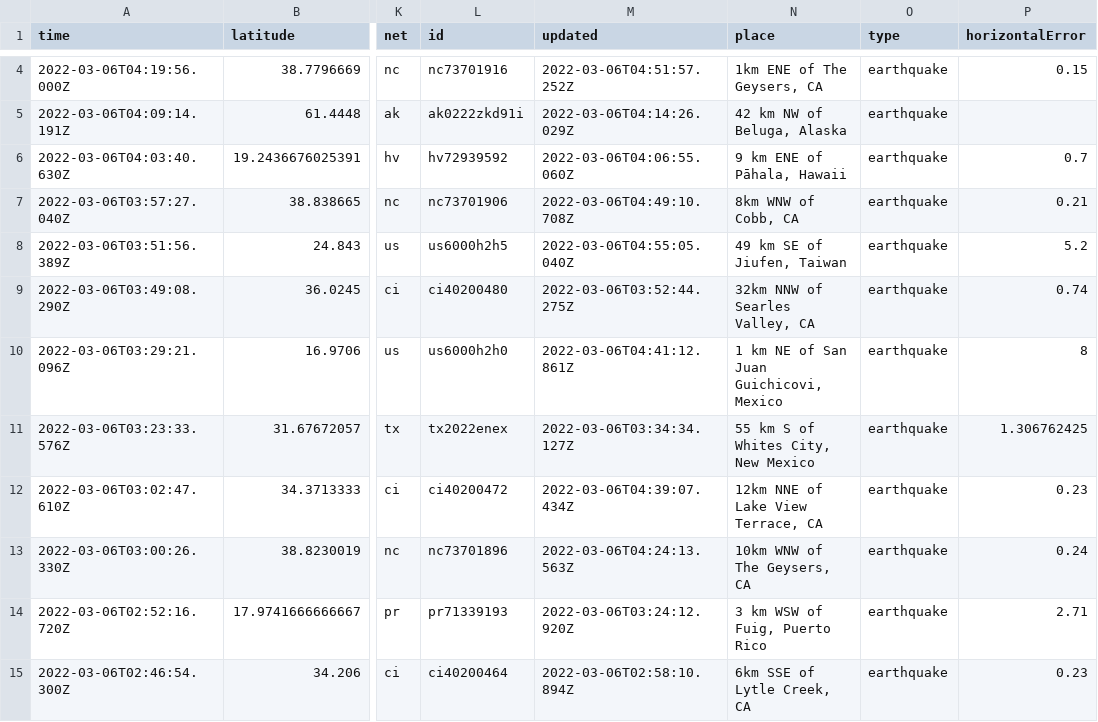
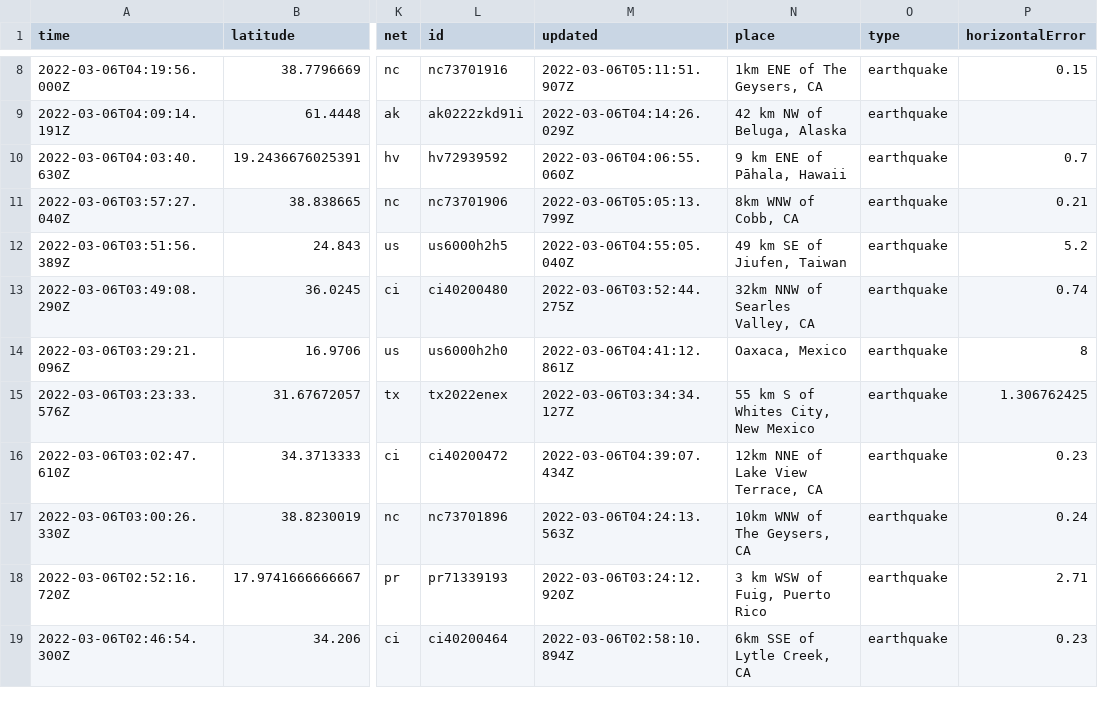
Before and after one commit to sahanasjay/nicar-22-git-actions, a CSV file: usgs_current.csv, drawn as a sheet; only a part is shown, gaps mark what is left out; addresses are those after the commit; the diff covers the shown part only; the diff names each change by its address in the sheet, - before the commit and + after, or states it on an @@ line.

```diff
--- a/usgs_current.csv
+++ b/usgs_current.csv
-M8 (updated): 2022-03-06T04:51:57.252Z
+M8 (updated): 2022-03-06T05:11:51.907Z
-M11 (updated): 2022-03-06T04:49:10.708Z
+M11 (updated): 2022-03-06T05:05:13.799Z
-N14 (place): 1 km NE of San Juan Guichicovi, Mexico
+N14 (place): Oaxaca, Mexico
```
Also changed, not shown: 5 added rows, 2 removed rows and 3 edited cells elsewhere in this file, usgs_main.csv.
